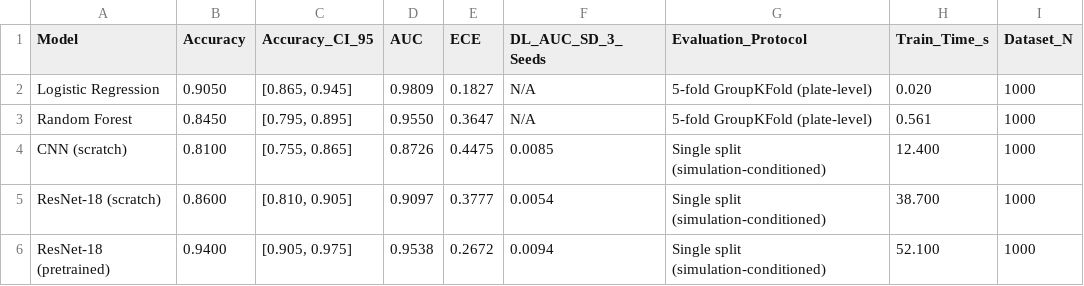
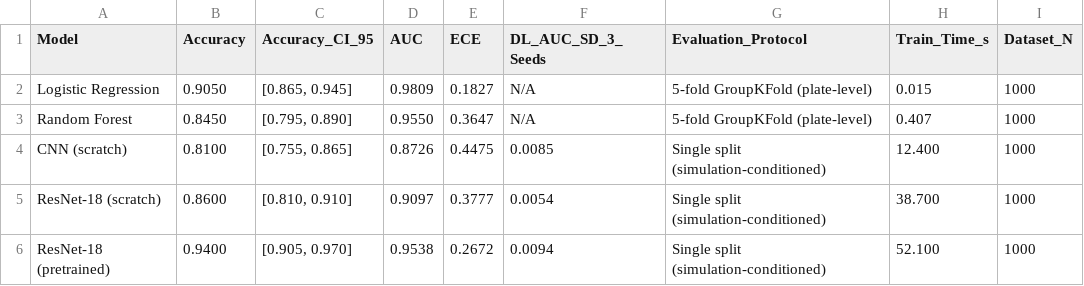
Before and after one commit to SID-6921/Microplastic_HCS_Pipeline, a CSV file: results/tables/table_1_model_performance.csv, drawn as a sheet; only a part is shown; the diff names each change by its address in the sheet, - before the commit and + after, or states it on an @@ line.

```diff
--- a/results/tables/table_1_model_performance.csv
+++ b/results/tables/table_1_model_performance.csv
-H2 (Train_Time_s): 0.020
+H2 (Train_Time_s): 0.015
-C3 (Accuracy_CI_95): [0.795, 0.895]
+C3 (Accuracy_CI_95): [0.795, 0.890]
-H3 (Train_Time_s): 0.561
+H3 (Train_Time_s): 0.407
-C5 (Accuracy_CI_95): [0.810, 0.905]
+C5 (Accuracy_CI_95): [0.810, 0.910]
-C6 (Accuracy_CI_95): [0.905, 0.975]
+C6 (Accuracy_CI_95): [0.905, 0.970]
```
Also changed, not shown: results/tables/table_6_computational_cost.csv, results/tables/table_7_class_distribution_by_mp.csv, 5 other files.
